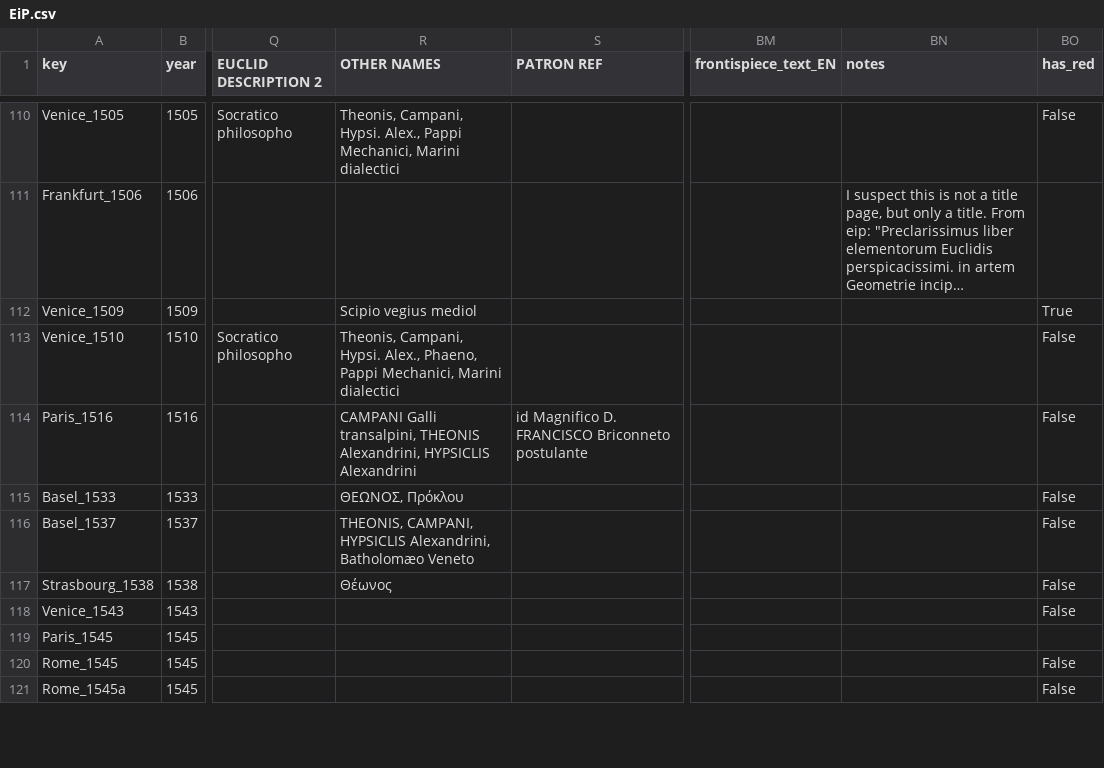
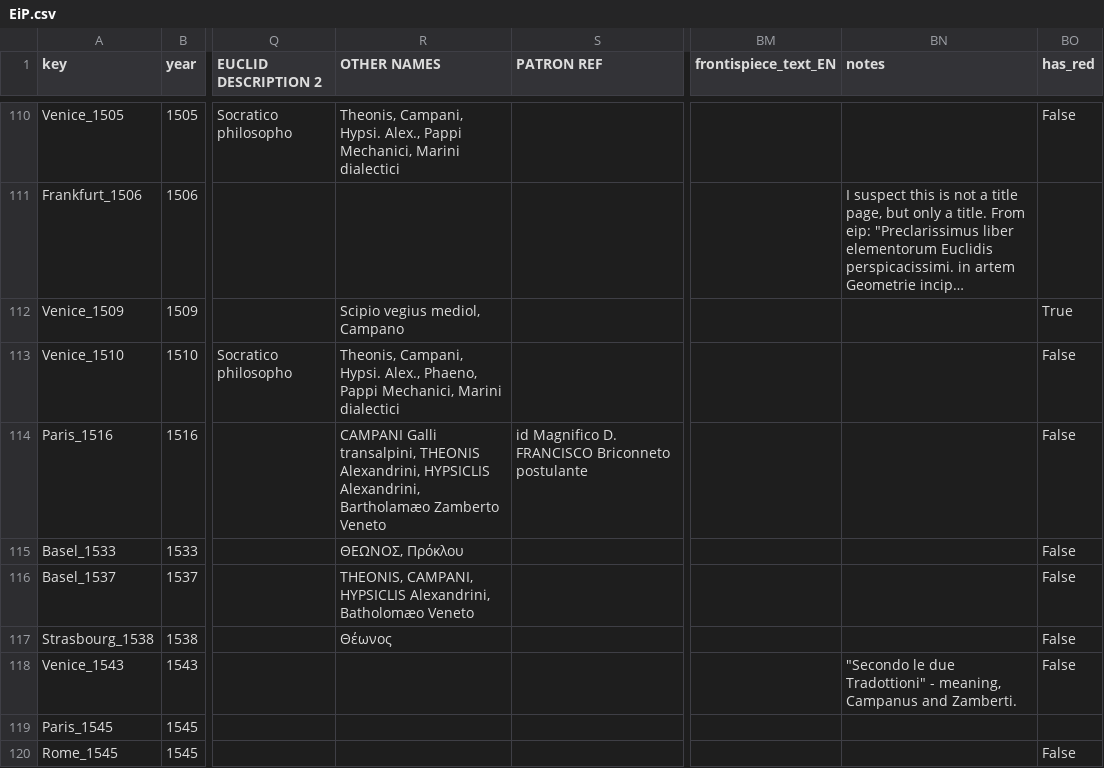
Before and after one commit to ReallyLiri/elements-title-pages, a CSV file: public/docs/EiP.csv, drawn as a sheet; only a part is shown, gaps mark what is left out; the shorter side is filled out with more unchanged rows; long unchanged cells end in …; the diff names each change by its address in the sheet, - before the commit and + after, or states it on an @@ line.

Commit message:
Search also in en title; Add more keywords to `normalizeAncientPersona`; Tiny fixes in csv;

```diff
--- a/public/docs/EiP.csv
+++ b/public/docs/EiP.csv
-R112 (OTHER NAMES): Scipio vegius mediol
+R112 (OTHER NAMES): Scipio vegius mediol, Campano
-R114 (OTHER NAMES): …Alexandrini, HYPSICLIS Alexandrini
+R114 (OTHER NAMES): …Alexandrini, HYPSICLIS Alexandrini, Bartholamæo Zamberto Veneto
-BN118 (notes): (empty)
+BN118 (notes): "Secondo le due Tradottioni" - meaning, Campanus and Zamberti.
```
Also changed, not shown: 2 other files.
